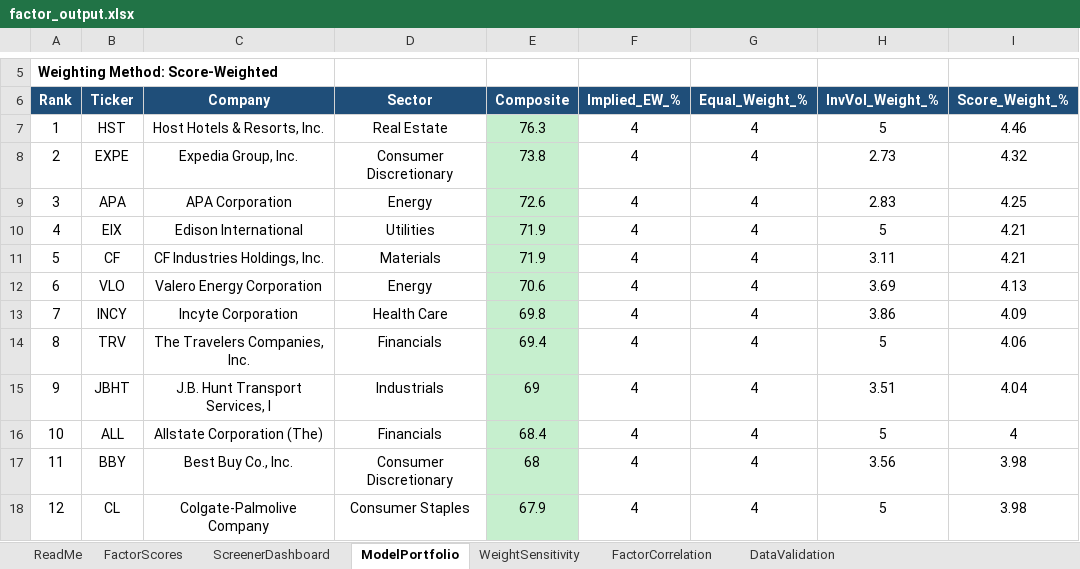
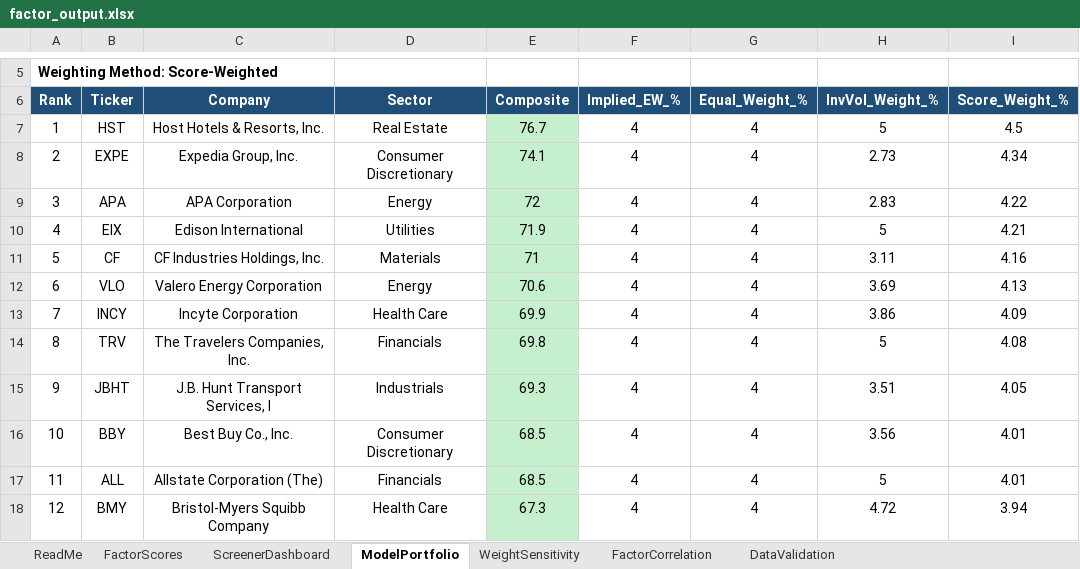
Before and after one commit to CalebSmit/screener-dashboard, an Excel workbook: factor_output.xlsx, sheet ModelPortfolio, drawn as a sheet; only a part is shown, gaps mark what is left out; values as stored, in another font and other column widths than the file's, no borders; the diff covers the shown part only; the diff names each change by its address in the sheet, - before the commit and + after, or states it on an @@ line.

Commit message:
data: screener run 2026-08-26 - 502 scored, top: MAA DOC KIM REG UDR

```diff
--- a/factor_output.xlsx (sheet ModelPortfolio)
+++ b/factor_output.xlsx (sheet ModelPortfolio)
-E7 (Composite): 76.3
+E7 (Composite): 76.7
-I7 (Score_Weight_%): 4.46
+I7 (Score_Weight_%): 4.5
-E8 (Composite): 73.8
+E8 (Composite): 74.1
-I8 (Score_Weight_%): 4.32
+I8 (Score_Weight_%): 4.34
-E9 (Composite): 72.6
+E9 (Composite): 72
-I9 (Score_Weight_%): 4.25
+I9 (Score_Weight_%): 4.22
-E11 (Composite): 71.9
+E11 (Composite): 71
-I11 (Score_Weight_%): 4.21
+I11 (Score_Weight_%): 4.16
-E13 (Composite): 69.8
+E13 (Composite): 69.9
-E14 (Composite): 69.4
+E14 (Composite): 69.8
-I14 (Score_Weight_%): 4.06
+I14 (Score_Weight_%): 4.08
-E15 (Composite): 69
+E15 (Composite): 69.3
-I15 (Score_Weight_%): 4.04
+I15 (Score_Weight_%): 4.05
-B16 (Ticker): ALL
+B16 (Ticker): BBY
-C16 (Company): Allstate Corporation (The)
+C16 (Company): Best Buy Co., Inc.
-D16 (Sector): Financials
+D16 (Sector): Consumer Discretionary
-E16 (Composite): 68.4
+E16 (Composite): 68.5
-H16 (InvVol_Weight_%): 5
+H16 (InvVol_Weight_%): 3.56
-I16 (Score_Weight_%): 4
+I16 (Score_Weight_%): 4.01
-B17 (Ticker): BBY
+B17 (Ticker): ALL
-C17 (Company): Best Buy Co., Inc.
+C17 (Company): Allstate Corporation (The)
-D17 (Sector): Consumer Discretionary
+D17 (Sector): Financials
-E17 (Composite): 68
+E17 (Composite): 68.5
-H17 (InvVol_Weight_%): 3.56
+H17 (InvVol_Weight_%): 5
-I17 (Score_Weight_%): 3.98
+I17 (Score_Weight_%): 4.01
-B18 (Ticker): CL
+B18 (Ticker): BMY
-C18 (Company): Colgate-Palmolive Company
+C18 (Company): Bristol-Myers Squibb Company
-D18 (Sector): Consumer Staples
+D18 (Sector): Health Care
-E18 (Composite): 67.9
+E18 (Composite): 67.3
-H18 (InvVol_Weight_%): 5
+H18 (InvVol_Weight_%): 4.72
-I18 (Score_Weight_%): 3.98
+I18 (Score_Weight_%): 3.94
```
Also changed, not shown: 63 edited cells elsewhere in this sheet, sheet FactorScores, sheet FactorCorrelation, sheet DataValidation, sheet ScreenerDashboard, sheet WeightSensitivity, 8 other files.
